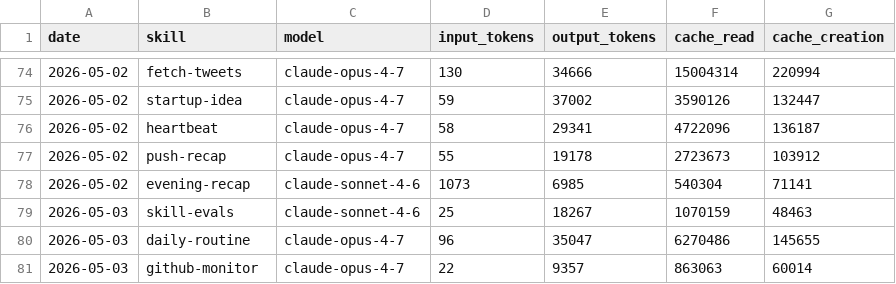
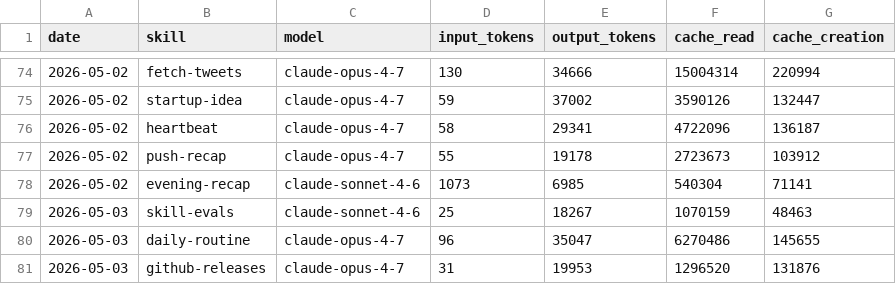
Before and after one commit to aeonfun/aeon, a CSV file: memory/token-usage.csv, drawn as a sheet; only a part is shown, gaps mark what is left out.

Commit message:
chore(github-releases): auto-commit 2026-05-03

```diff
--- a/memory/token-usage.csv
+++ b/memory/token-usage.csv
@@ -80,2 +80,2 @@ date,skill,model,input_tokens,output_tokens,cache_read,cache_creation
 2026-05-03,daily-routine,claude-opus-4-7,96,35047,6270486,145655
-2026-05-03,github-monitor,claude-opus-4-7,22,9357,863063,60014
+2026-05-03,github-releases,claude-opus-4-7,31,19953,1296520,131876
```
Also changed, not shown: 4 other files.
